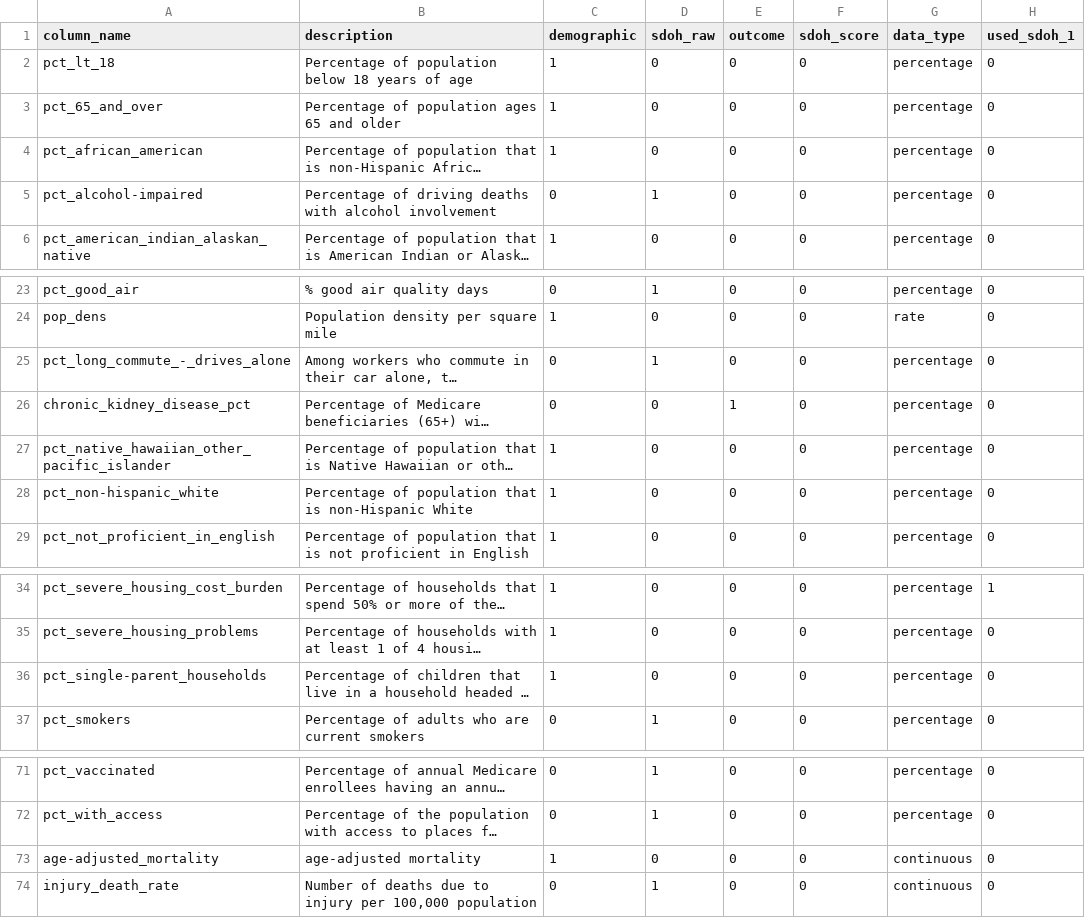
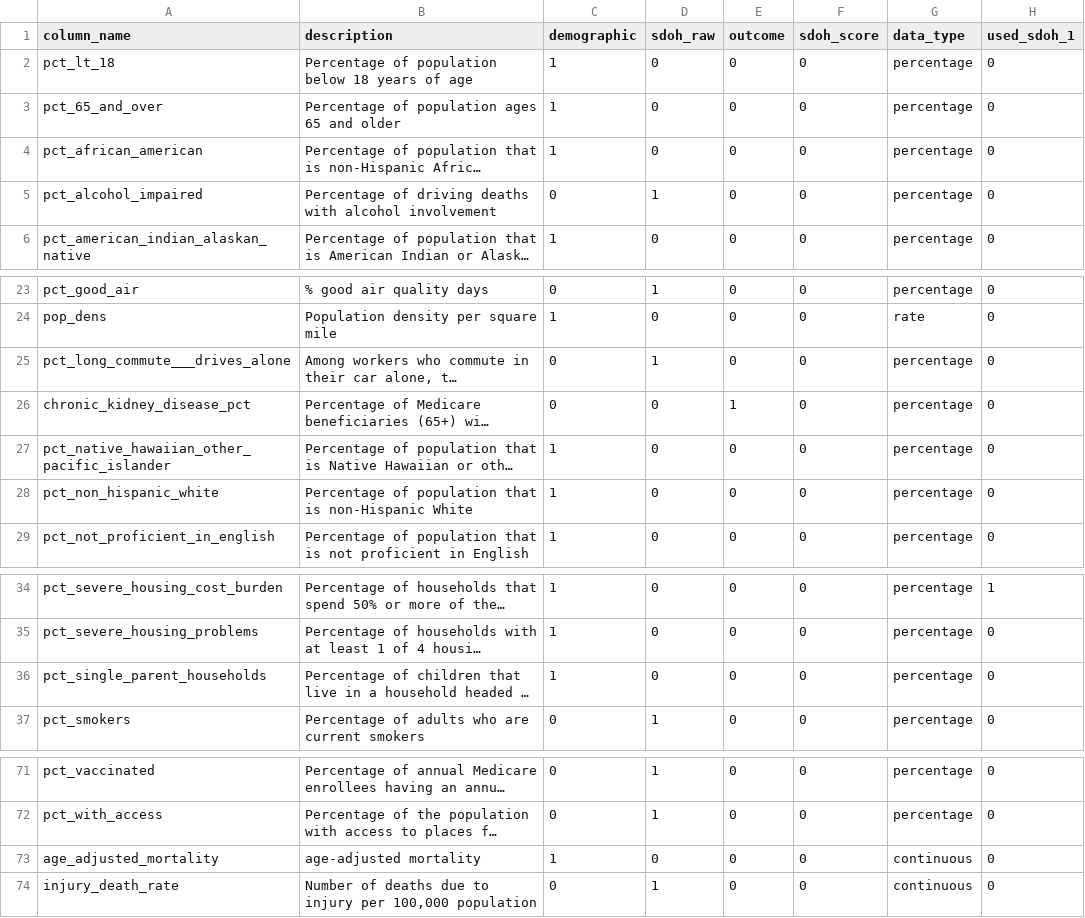
Before and after one commit to mathematica-mpr/CommunityConnector, a CSV file: data/final_data_dictionary.csv, drawn as a sheet; only a part is shown, gaps mark what is left out; long unchanged cells end in …; the diff names each change by its address in the sheet, - before the commit and + after, or states it on an @@ line.

Commit message:
fix: replace dashes

```diff
--- a/data/final_data_dictionary.csv
+++ b/data/final_data_dictionary.csv
-A5 (column_name): pct_alcohol-impaired
+A5 (column_name): pct_alcohol_impaired
-A25 (column_name): pct_long_commute_-_drives_alone
+A25 (column_name): pct_long_commute___drives_alone
-A28 (column_name): pct_non-hispanic_white
+A28 (column_name): pct_non_hispanic_white
-A36 (column_name): pct_single-parent_households
+A36 (column_name): pct_single_parent_households
-A73 (column_name): age-adjusted_mortality
+A73 (column_name): age_adjusted_mortality
```
